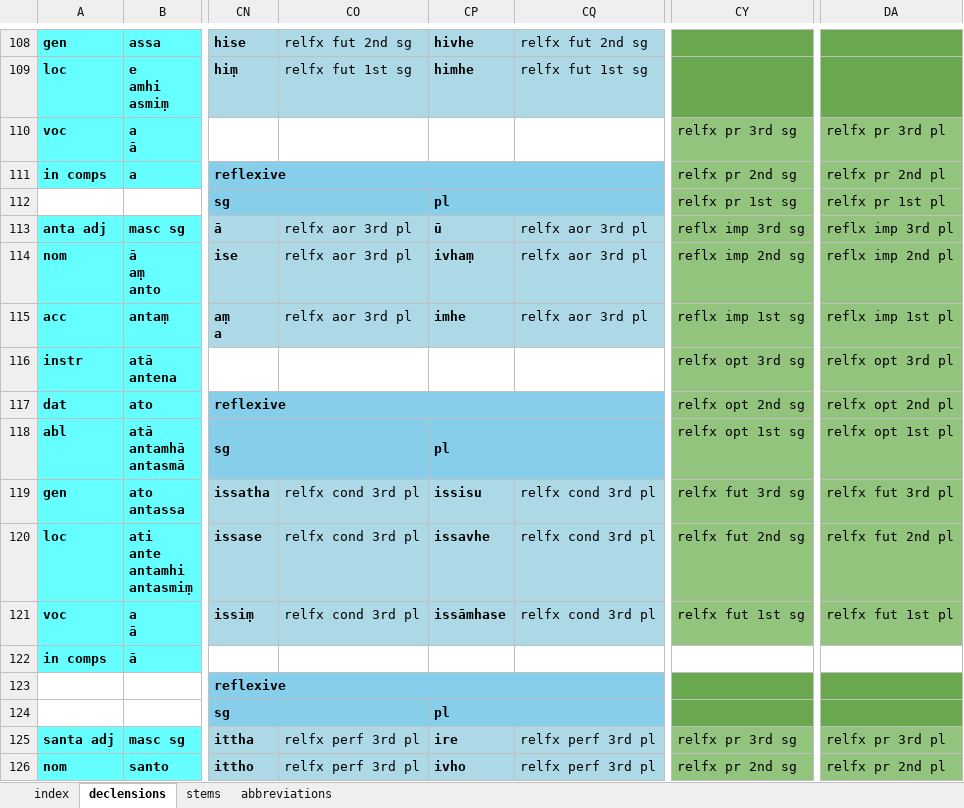
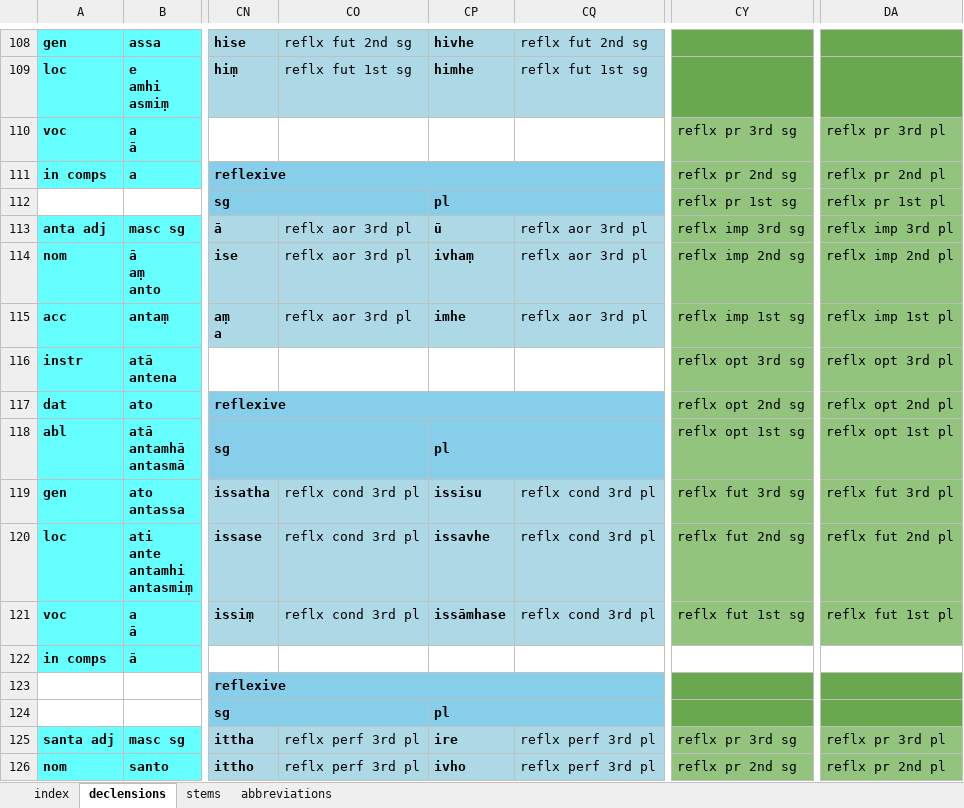
Before and after one commit to digitalpalitools/inflection-generator, an Excel workbook: declensions & conjugations.xlsx, sheet declensions, drawn as a sheet; only a part is shown, gaps mark what is left out; values as stored, in another font and other column widths than the file's, no borders; charts and pictures not drawn; the diff covers the shown part only; the diff names each change by its address in the sheet, - before the commit and + after, or states it on an @@ line.

Commit message:
relfx > reflx

```diff
--- a/declensions & conjugations.xlsx (sheet declensions)
+++ b/declensions & conjugations.xlsx (sheet declensions)
-CO108: relfx fut 2nd sg
+CO108: reflx fut 2nd sg
-CQ108: relfx fut 2nd sg
+CQ108: reflx fut 2nd sg
-CO109: relfx fut 1st sg
+CO109: reflx fut 1st sg
-CQ109: relfx fut 1st sg
+CQ109: reflx fut 1st sg
-CY110: relfx pr 3rd sg
+CY110: reflx pr 3rd sg
-DA110: relfx pr 3rd pl
+DA110: reflx pr 3rd pl
-CY111: relfx pr 2nd sg
+CY111: reflx pr 2nd sg
-DA111: relfx pr 2nd pl
+DA111: reflx pr 2nd pl
-CY112: relfx pr 1st sg
+CY112: reflx pr 1st sg
-DA112: relfx pr 1st pl
+DA112: reflx pr 1st pl
-CO113:CO115: relfx aor 3rd pl
+CO113:CO115: reflx aor 3rd pl
-CQ113:CQ115: relfx aor 3rd pl
+CQ113:CQ115: reflx aor 3rd pl
-CY116: relfx opt 3rd sg
+CY116: reflx opt 3rd sg
-DA116: relfx opt 3rd pl
+DA116: reflx opt 3rd pl
-CY117: relfx opt 2nd sg
+CY117: reflx opt 2nd sg
-DA117: relfx opt 2nd pl
+DA117: reflx opt 2nd pl
-CY118: relfx opt 1st sg
+CY118: reflx opt 1st sg
-DA118: relfx opt 1st pl
+DA118: reflx opt 1st pl
-CO119:CO121: relfx cond 3rd pl
+CO119:CO121: reflx cond 3rd pl
-CQ119:CQ121: relfx cond 3rd pl
+CQ119:CQ121: reflx cond 3rd pl
-CY119: relfx fut 3rd sg
+CY119: reflx fut 3rd sg
-DA119: relfx fut 3rd pl
+DA119: reflx fut 3rd pl
-CY120: relfx fut 2nd sg
+CY120: reflx fut 2nd sg
-DA120: relfx fut 2nd pl
+DA120: reflx fut 2nd pl
-CY121: relfx fut 1st sg
+CY121: reflx fut 1st sg
-DA121: relfx fut 1st pl
+DA121: reflx fut 1st pl
-CO125:CO126: relfx perf 3rd pl
+CO125:CO126: reflx perf 3rd pl
-CQ125:CQ126: relfx perf 3rd pl
+CQ125:CQ126: reflx perf 3rd pl
-CY125: relfx pr 3rd sg
+CY125: reflx pr 3rd sg
-DA125: relfx pr 3rd pl
+DA125: reflx pr 3rd pl
-CY126: relfx pr 2nd sg
+CY126: reflx pr 2nd sg
-DA126: relfx pr 2nd pl
+DA126: reflx pr 2nd pl
```
Also changed, not shown: 192 edited cells elsewhere in this sheet.
